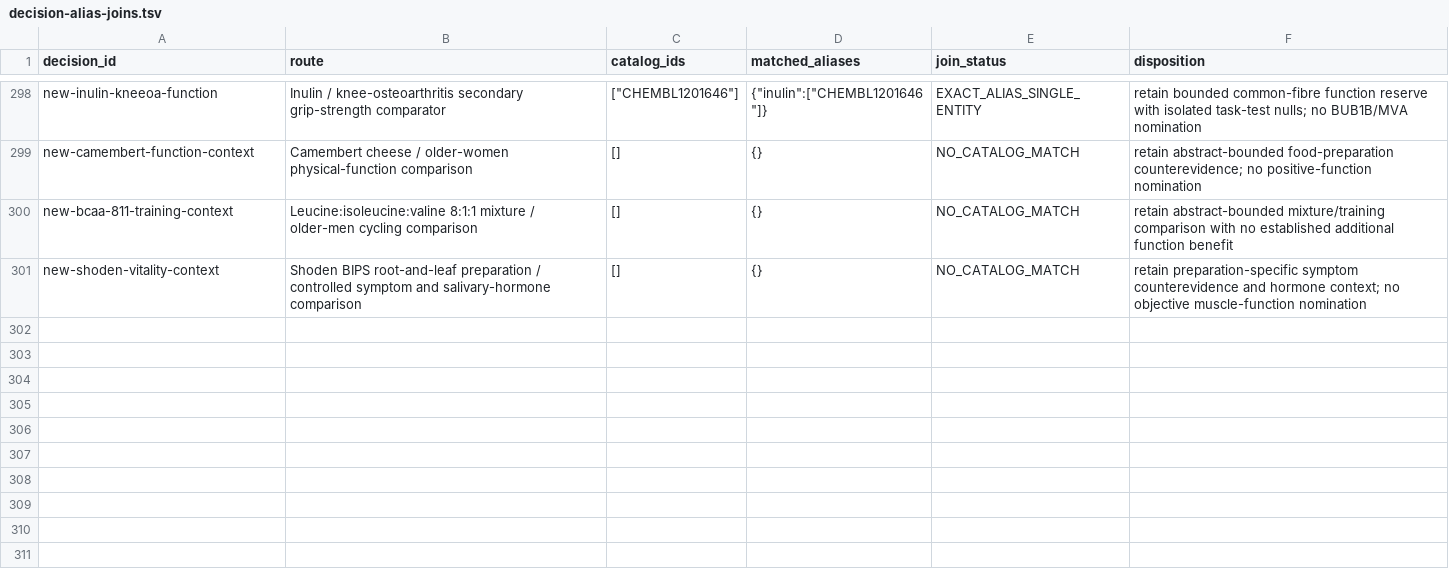
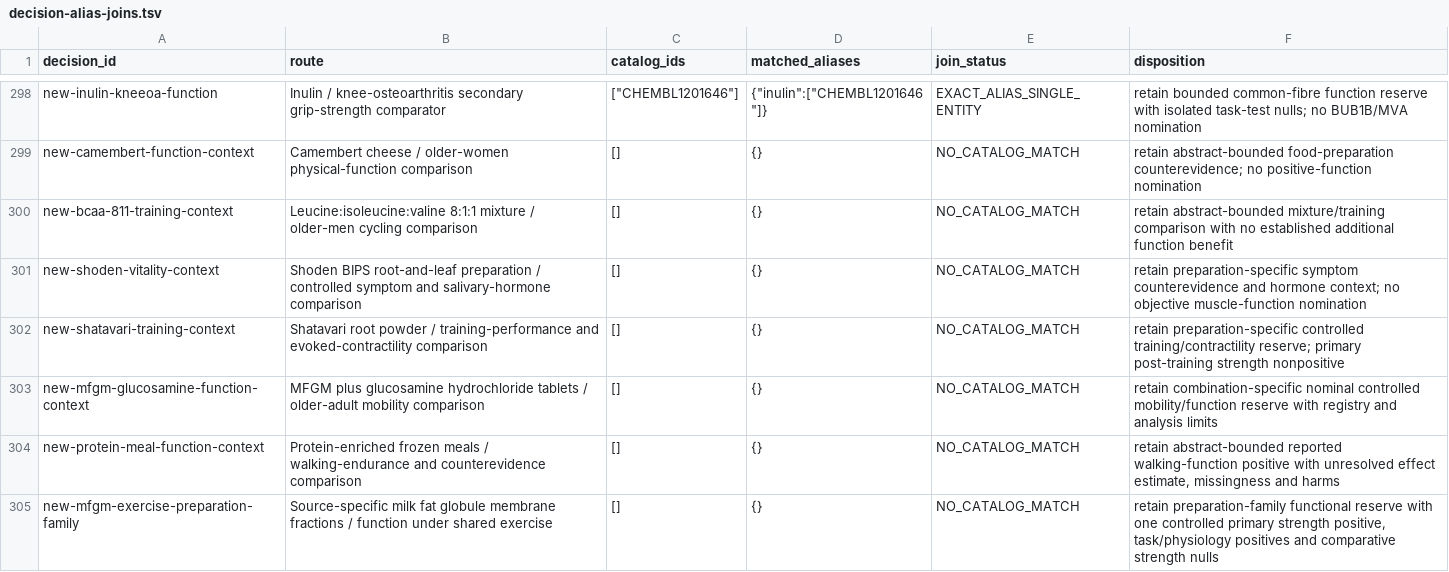
Before and after one commit to EternaPeptix/mva-hackathon, a TSV file: workflow/track2-drug-census/decision-alias-joins.tsv, drawn as a sheet; only a part is shown, gaps mark what is left out.

Commit message:
Qualify preparation outcomes and accept batch 13 with dated FDA refresh

```diff
--- a/workflow/track2-drug-census/decision-alias-joins.tsv
+++ b/workflow/track2-drug-census/decision-alias-joins.tsv
@@ -301 +301,5 @@ new-bcaa-811-training-context	Leucine:isoleucine:valine 8:1:1 mixture / older-me
 new-shoden-vitality-context	Shoden BIPS root-and-leaf preparation / controlled symptom and salivary-hormone comparison	[]	{}	NO_CATALOG_MATCH	retain preparation-specific symptom counterevidence and hormone context; no objective muscle-function nomination
+new-shatavari-training-context	Shatavari root powder / training-performance and evoked-contractility comparison	[]	{}	NO_CATALOG_MATCH	retain preparation-specific controlled training/contractility reserve; primary post-training strength nonpositive
+new-mfgm-glucosamine-function-context	MFGM plus glucosamine hydrochloride tablets / older-adult mobility comparison	[]	{}	NO_CATALOG_MATCH	retain combination-specific nominal controlled mobility/function reserve with registry and analysis limits
+new-protein-meal-function-context	Protein-enriched frozen meals / walking-endurance and counterevidence comparison	[]	{}	NO_CATALOG_MATCH	retain abstract-bounded reported walking-function positive with unresolved effect estimate, missingness and harms
+new-mfgm-exercise-preparation-family	Source-specific milk fat globule membrane fractions / function under shared exercise	[]	{}	NO_CATALOG_MATCH	retain preparation-family functional reserve with one controlled primary strength positive, task/physiology positives and comparative strength nulls
```
Also changed, not shown: 25 other files.
